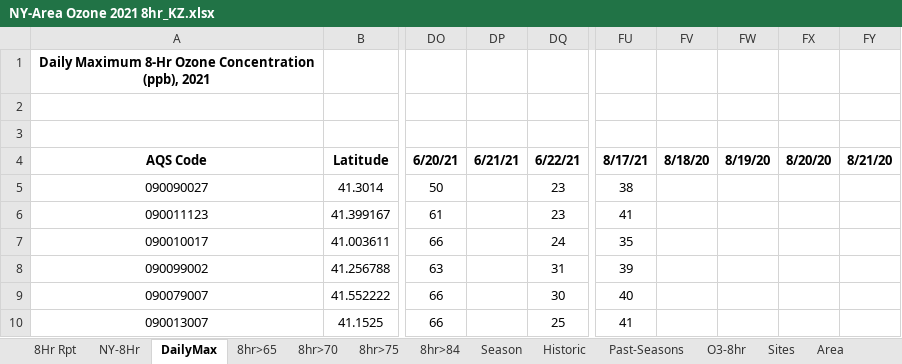
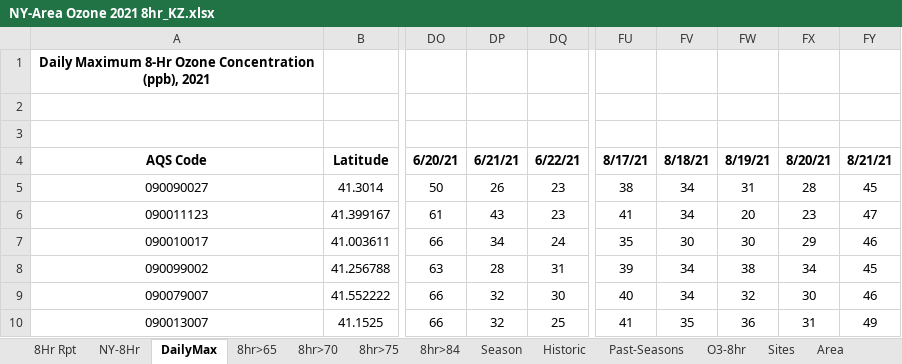
Before and after one commit to zoleak/Ozone_Tracking_Report, an Excel workbook: NY-Area Ozone 2021 8hr_KZ.xlsx, sheet DailyMax, drawn as a sheet; only a part is shown, gaps mark what is left out; values as stored, in another font and other column widths than the file's, no borders; conditional formats not drawn; the diff covers the shown part only; the diff names each change by its address in the sheet, - before the commit and + after, or states it on an @@ line.

```diff
--- a/NY-Area Ozone 2021 8hr_KZ.xlsx (sheet DailyMax)
+++ b/NY-Area Ozone 2021 8hr_KZ.xlsx (sheet DailyMax)
-FV4: 8/18/20
+FV4: 8/18/21
-FW4: 8/19/20
+FW4: 8/19/21
-FX4: 8/20/20
+FX4: 8/20/21
-FY4: 8/21/20
+FY4: 8/21/21
-DP5: (empty)
+DP5: 26
-FV5:FV6: (empty)
+FV5:FV6: 34
-FW5: (empty)
+FW5: 31
-FX5: (empty)
+FX5: 28
-FY5: (empty)
+FY5: 45
-DP6: (empty)
+DP6: 43
-FW6: (empty)
+FW6: 20
-FX6: (empty)
+FX6: 23
-FY6: (empty)
+FY6: 47
-DP7: (empty)
+DP7: 34
-FV7: (empty)
+FV7: 30
-FW7: (empty)
+FW7: 30
-FX7: (empty)
+FX7: 29
-FY7: (empty)
+FY7: 46
-DP8: (empty)
+DP8: 28
-FV8:FV9: (empty)
+FV8:FV9: 34
-FW8: (empty)
+FW8: 38
-FX8: (empty)
+FX8: 34
-FY8: (empty)
+FY8: 45
-DP9:DP10: (empty)
+DP9:DP10: 32
-FW9: (empty)
+FW9: 32
-FX9: (empty)
+FX9: 30
-FY9: (empty)
+FY9: 46
-FV10: (empty)
+FV10: 35
-FW10: (empty)
+FW10: 36
-FX10: (empty)
+FX10: 31
-FY10: (empty)
+FY10: 49
```
Also changed, not shown: 2 added rows, 1 removed row and 123 edited cells elsewhere in this sheet, sheet Past-Seasons, sheet NY-8Hr, sheet 8Hr Rpt, sheet Sites, sheet O3-8hr, formulas that keep their value, charts or pictures, NJ Ozone 2021_KZ.xlsx, NJ_design_ex.xlsx, 18 other files.
